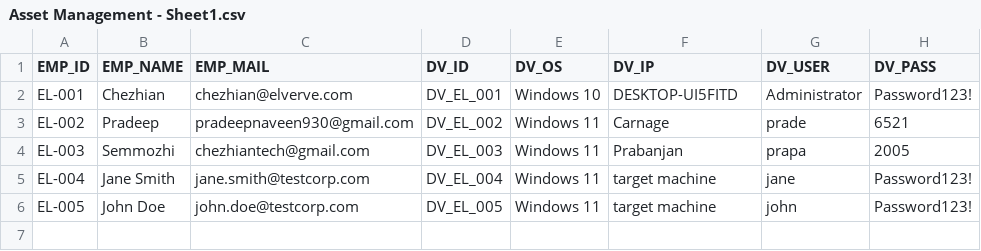
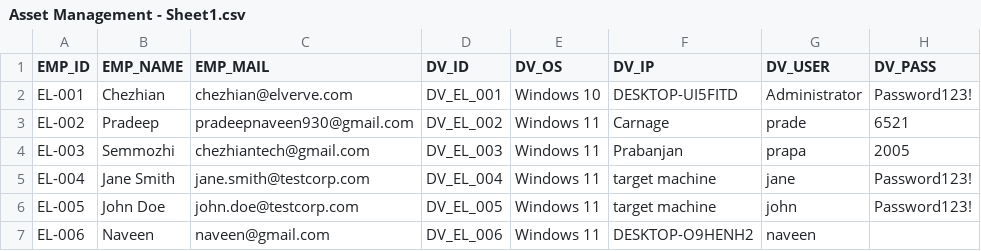
Before and after one commit to Cyberpradeep/Elone_Agent, a CSV file: device_assests/Asset Management - Sheet1.csv, drawn as a sheet; the diff names each change by its address in the sheet, - before the commit and + after, or states it on an @@ line.

```diff
--- a/device_assests/Asset Management - Sheet1.csv
+++ b/device_assests/Asset Management - Sheet1.csv
+row 7: EL-006 | Naveen | naveen@gmail.com | DV_EL_006 | Windows 11 | DESKTOP-O9HENH2 | naveen
```
Also changed, not shown: device_assests/Allowed_Applications.csv, 12 other files.
